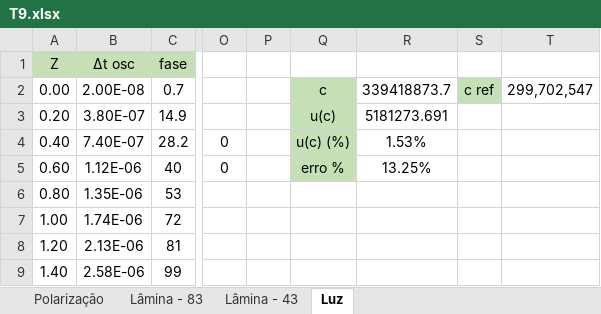
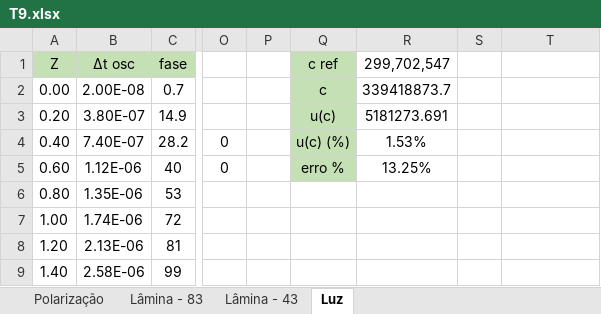
Before and after one commit to sergisousa/LABSFISICAIII, an Excel workbook: EXP 9/T9.xlsx, sheet Luz, drawn as a sheet; only a part is shown, gaps mark what is left out; values as stored, in another font and other column widths than the file's, no borders; charts and pictures not drawn; the diff names each change by its address in the sheet, - before the commit and + after, or states it on an @@ line.

```diff
--- a/EXP 9/T9.xlsx (sheet Luz)
+++ b/EXP 9/T9.xlsx (sheet Luz)
-Q1: (empty)
+Q1: c ref
-Q1 fill: none
+Q1 fill: #C5E0B4
-R1: (empty)
+R1: 299,702,547
-S2: c ref
+S2: (empty)
-S2 fill: #C5E0B4
+S2 fill: none
-T2: 299,702,547
+T2: (empty)
```
Also changed, not shown: sheet Polarização, charts or pictures.
